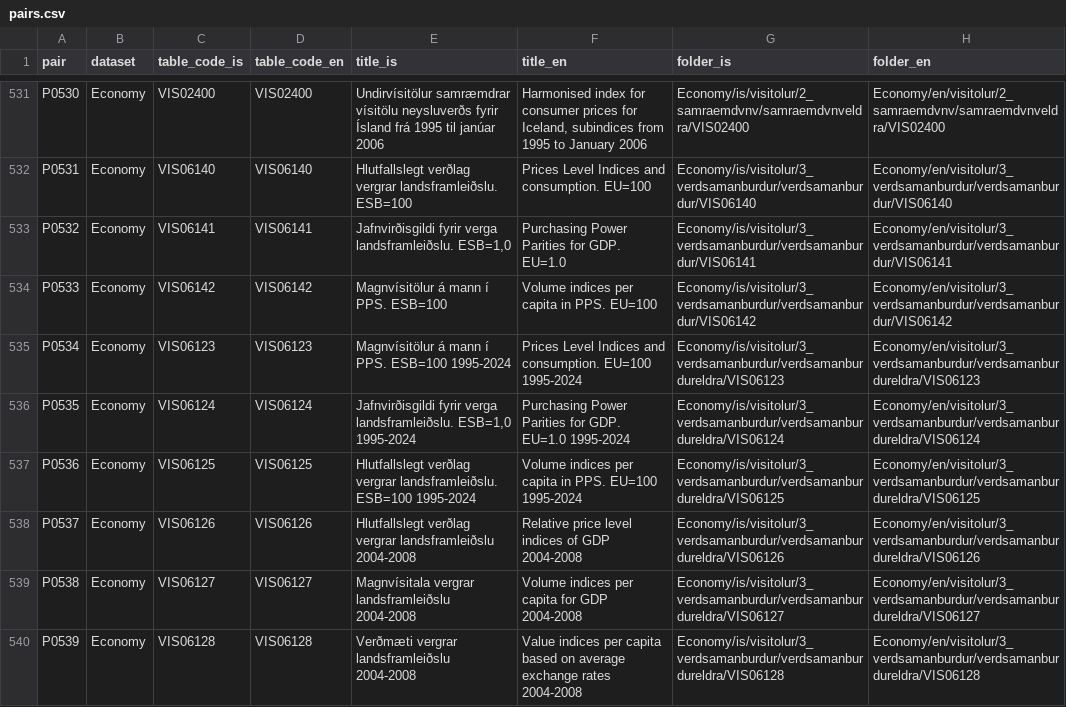
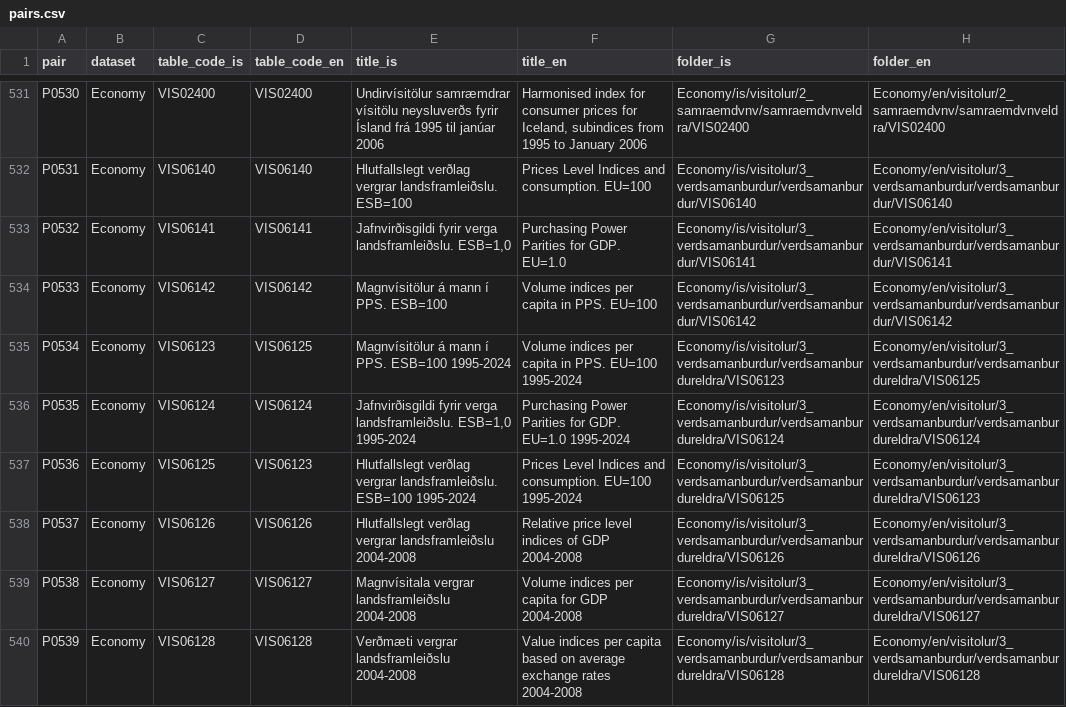
Before and after one commit to SyedMuhammadAzhar/gagnvist-starter, a CSV file: cards/pairs.csv, drawn as a sheet; only a part is shown, gaps mark what is left out.

Commit message:
Repair card labels and re-pair VIS06123 and VIS06125

```diff
--- a/cards/pairs.csv
+++ b/cards/pairs.csv
@@ -534,5 +534,5 @@ P0532,Economy,VIS06141,VIS06141,"Jafnvirðisgildi fyrir verga landsframleiðslu.
 P0533,Economy,VIS06142,VIS06142,Magnvísitölur á mann í PPS. ESB=100,Volume indices per capita in PPS. EU=100,Economy/is/visitolur/3_verdsamanburdur/verdsamanburdur/VIS06142,Economy/en/visitolur/3_verdsamanburdur/verdsamanburdur/VIS06142
-P0534,Economy,VIS06123,VIS06123,Magnvísitölur á mann í PPS. ESB=100 1995-2024,Prices Level Indices and consumption. EU=100 1995-2024,Economy/is/visitolur/3_verdsamanburdur/verdsamanburdureldra/VIS06123,Economy/en/visitolur/3_verdsamanburdur/verdsamanburdureldra/VIS06123
+P0534,Economy,VIS06123,VIS06125,Magnvísitölur á mann í PPS. ESB=100 1995-2024,Volume indices per capita in PPS. EU=100 1995-2024,Economy/is/visitolur/3_verdsamanburdur/verdsamanburdureldra/VIS06123,Economy/en/visitolur/3_verdsamanburdur/verdsamanburdureldra/VIS06125
 P0535,Economy,VIS06124,VIS06124,"Jafnvirðisgildi fyrir verga landsframleiðslu. ESB=1,0 1995-2024",Purchasing Power Parities for GDP. EU=1.0 1995-2024,Economy/is/visitolur/3_verdsamanburdur/verdsamanburdureldra/VIS06124,Economy/en/visitolur/3_verdsamanburdur/verdsamanburdureldra/VIS06124
-P0536,Economy,VIS06125,VIS06125,Hlutfallslegt verðlag vergrar landsframleiðslu. ESB=100 1995-2024,Volume indices per capita in PPS. EU=100 1995-2024,Economy/is/visitolur/3_verdsamanburdur/verdsamanburdureldra/VIS06125,Economy/en/visitolur/3_verdsamanburdur/verdsamanburdureldra/VIS06125
+P0536,Economy,VIS06125,VIS06123,Hlutfallslegt verðlag vergrar landsframleiðslu. ESB=100 1995-2024,Prices Level Indices and consumption. EU=100 1995-2024,Economy/is/visitolur/3_verdsamanburdur/verdsamanburdureldra/VIS06125,Economy/en/visitolur/3_verdsamanburdur/verdsamanburdureldra/VIS06123
 P0537,Economy,VIS06126,VIS06126,Hlutfallslegt verðlag vergrar landsframleiðslu 2004-2008,Relative price level indices of GDP 2004-2008,Economy/is/visitolur/3_verdsamanburdur/verdsamanburdureldra/VIS06126,Economy/en/visitolur/3_verdsamanburdur/verdsamanburdureldra/VIS06126
```
Also changed, not shown: 10 other files.
